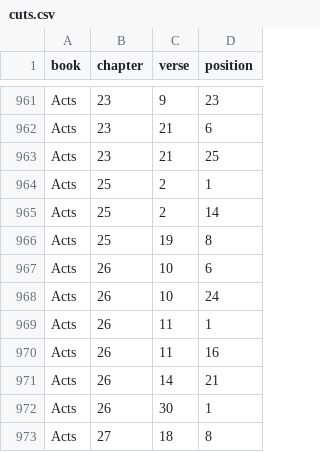
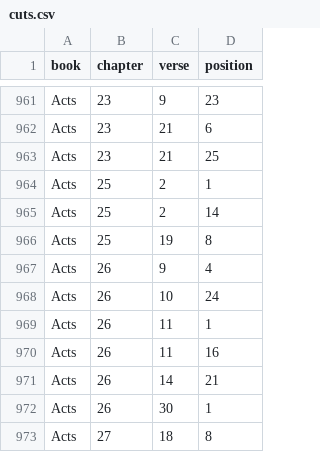
Before and after one commit to kaplanas/greek-new-testament, a CSV file: process_third_party_files/sblgnt/cuts.csv, drawn as a sheet; only a part is shown, gaps mark what is left out.

```diff
--- a/process_third_party_files/sblgnt/cuts.csv
+++ b/process_third_party_files/sblgnt/cuts.csv
@@ -966,3 +966,3 @@ Acts,25,2,14
 Acts,25,19,8
-Acts,26,10,6
+Acts,26,9,4
 Acts,26,10,24
```
Also changed, not shown: process_third_party_files/sblgnt/dative_edits.csv, process_third_party_files/sblgnt/genitive_edits.csv, 10 other files.
